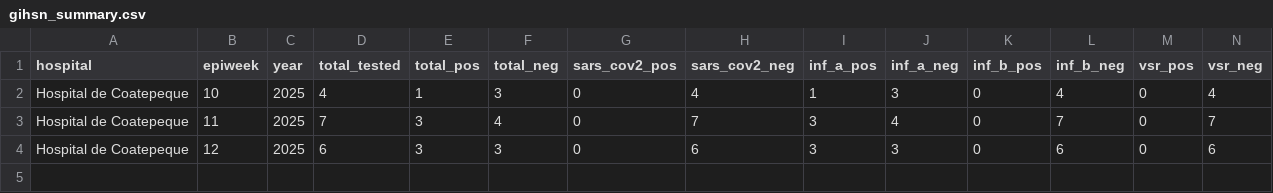
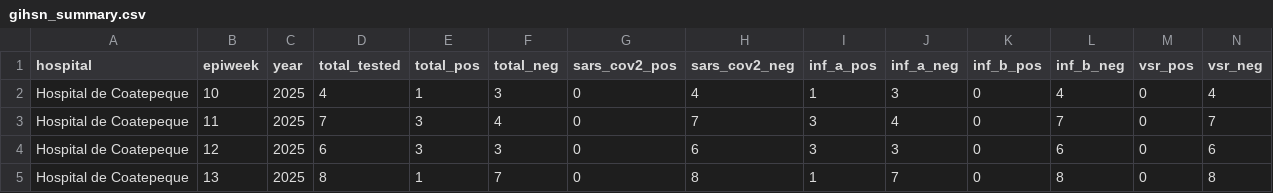
Before and after one commit to funsaludinvestigacion/enfermedades_infecciosas, a CSV file: docs/gihsn_summary.csv, drawn as a sheet; only a part is shown; rows hold the shown columns only; the diff names each change by its address in the sheet, - before the commit and + after, or states it on an @@ line.

```diff
--- a/docs/gihsn_summary.csv
+++ b/docs/gihsn_summary.csv
+row 5: Hospital de Coatepeque | 13 | 2025 | 8 | 1 | 7 | 0 | 8 | 1 | 7 | 0 | 8 | 0 | 8
```
Also changed, not shown: docs/influenza_symptom_summary_updated.csv, docs/namru_biofire_summary_updated.csv.
